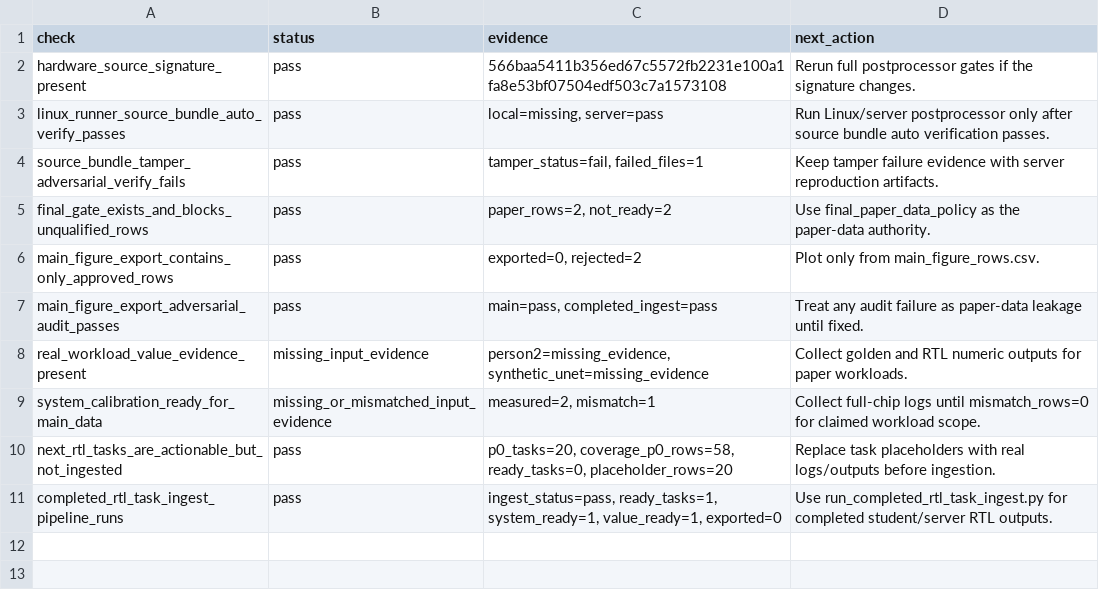
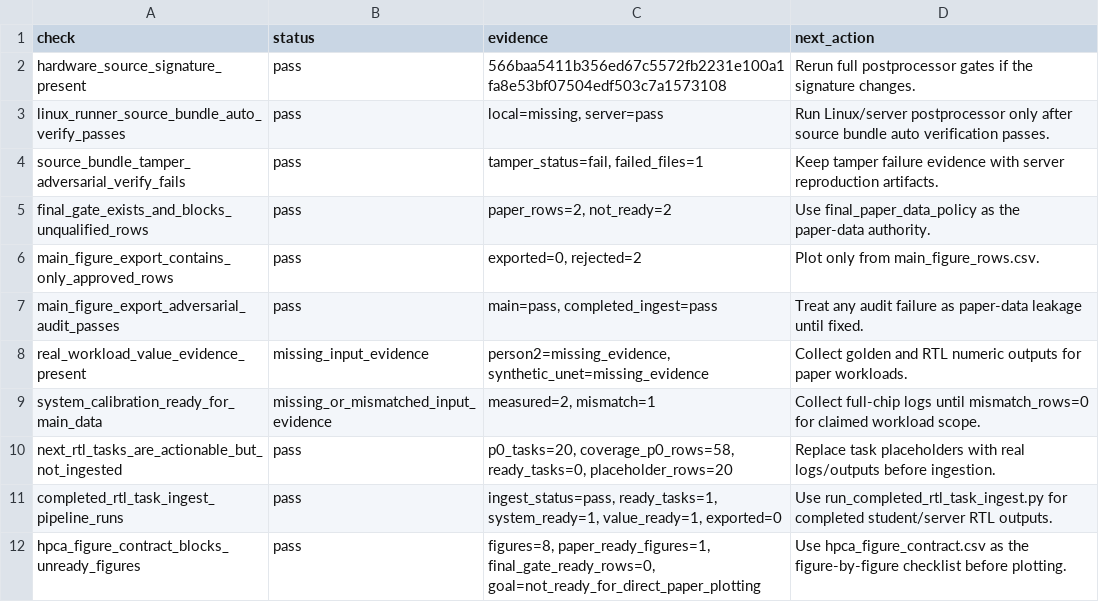
Before and after one commit to Hughger/FLOOD, a CSV file: results/flood_cycle_sim_v1/postprocessor_scorecard/postprocessor_checks.csv, drawn as a sheet.

```diff
--- a/results/flood_cycle_sim_v1/postprocessor_scorecard/postprocessor_checks.csv
+++ b/results/flood_cycle_sim_v1/postprocessor_scorecard/postprocessor_checks.csv
@@ -11 +11,2 @@ next_rtl_tasks_are_actionable_but_not_ingested,pass,"p0_tasks=20, coverage_p0_ro
 completed_rtl_task_ingest_pipeline_runs,pass,"ingest_status=pass, ready_tasks=1, system_ready=1, value_ready=1, exported=0",Use run_completed_rtl_task_ingest.py for completed student/server RTL outputs.
+hpca_figure_contract_blocks_unready_figures,pass,"figures=8, paper_ready_figures=1, final_gate_ready_rows=0, goal=not_ready_for_direct_paper_plotting",Use hpca_figure_contract.csv as the figure-by-figure checklist before plotting.
```
Also changed, not shown: results/flood_cycle_sim_v1/readiness_report/readiness_requirements.csv, 11 other files.
